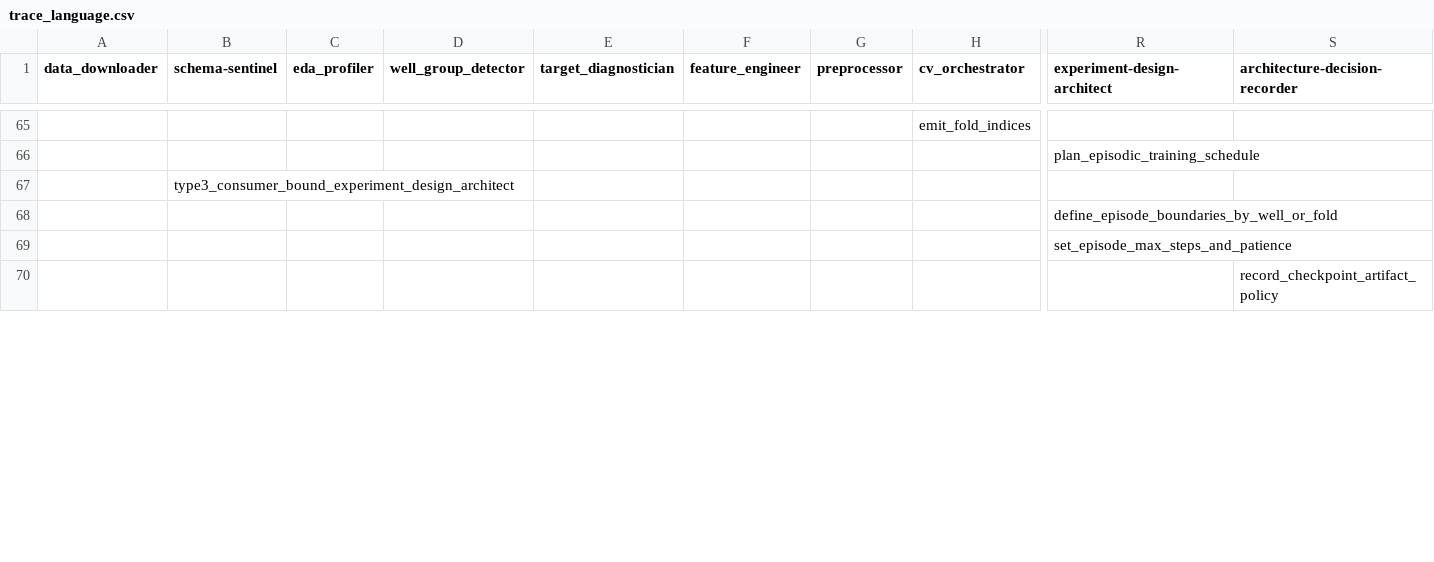
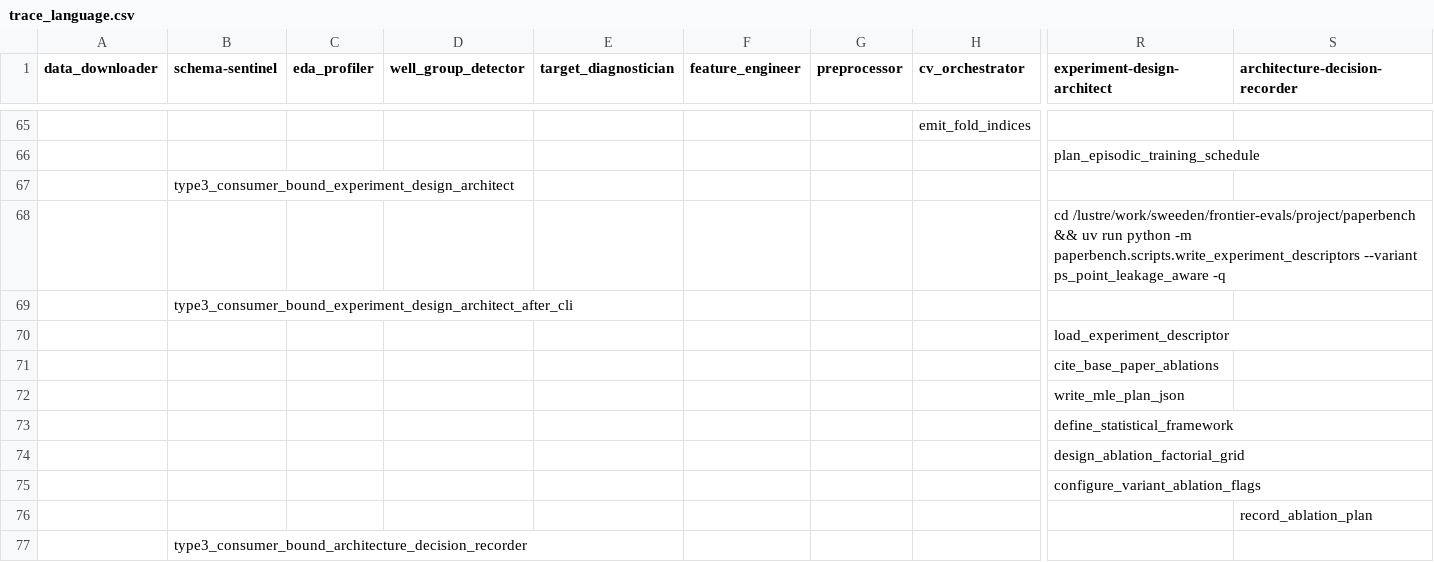
Before and after one commit to sweeden-ttu/agent-tracing, a CSV file: examples/rogii/traces/preprocessing/ps_point_leakage_aware/trace_language.csv, drawn as a sheet; only a part is shown, gaps mark what is left out; the shorter side is filled out with more unchanged rows; rows hold the shown columns only; the diff covers the shown part only; the diff names each change by its address in the sheet, - before the commit and + after, or states it on an @@ line.

Commit message:
Refactor Rogii trace language documentation and enhance experiment descriptors. Updated `trace_language.csv` to include new preprocessing variants and resource envelope details. Expanded README with structured experiment linkage and artifact descriptions for improved clarity and usability.

```diff
--- a/examples/rogii/traces/preprocessing/ps_point_leakage_aware/trace_language.csv
+++ b/examples/rogii/traces/preprocessing/ps_point_leakage_aware/trace_language.csv
+row 68:  |  |  |  |  |  |  |  | cd /lustre/work/sweeden/frontier-evals/project/paperbench && uv run python -m paperbench.scripts.write_experiment_descriptors --variant ps_point_leakage_aware -q
+row 69:  | type3_consumer_bound_experiment_design_architect_after_cli
+row 70:  |  |  |  |  |  |  |  | load_experiment_descriptor
+row 71:  |  |  |  |  |  |  |  | cite_base_paper_ablations
+row 72:  |  |  |  |  |  |  |  | write_mle_plan_json
+row 73:  |  |  |  |  |  |  |  | define_statistical_framework
+row 74:  |  |  |  |  |  |  |  | design_ablation_factorial_grid
+row 75:  |  |  |  |  |  |  |  | configure_variant_ablation_flags
+row 76:  |  |  |  |  |  |  |  |  | record_ablation_plan
@@ row 71 moved to row 77: type3_consumer_bound_architecture_decisi… @@
```
Also changed, not shown: 10 added rows elsewhere in this file, 15 other files.
